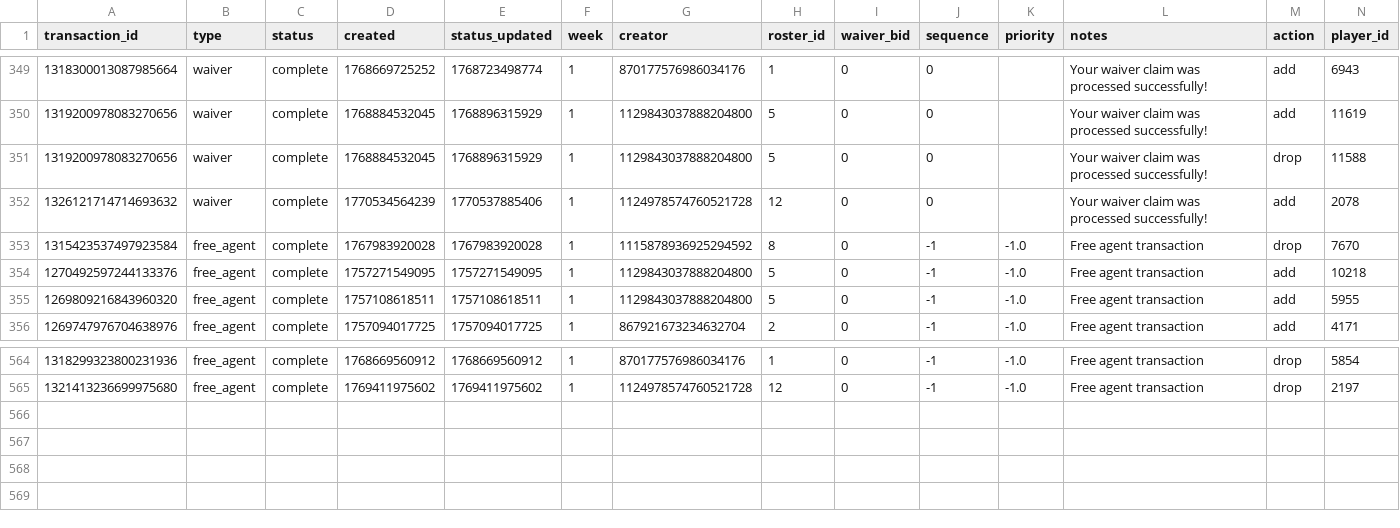
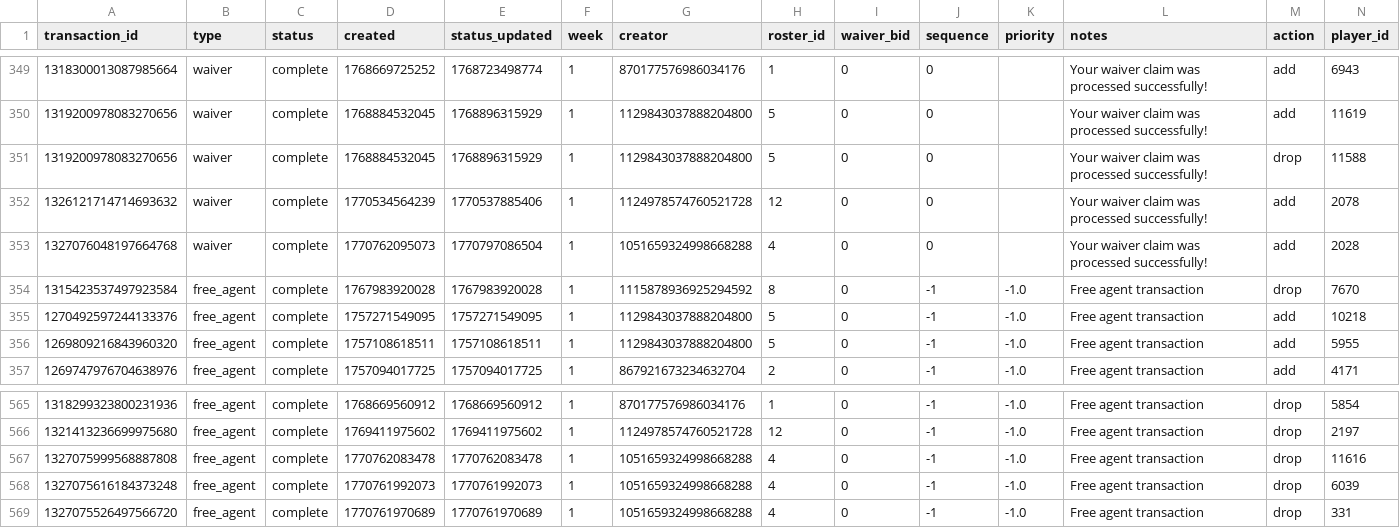
Before and after one commit to capitanlandr/trade-analysis-dashboard, a CSV file: pipeline/waiver_wire_analysis.csv, drawn as a sheet; only a part is shown, gaps mark what is left out; rows hold the shown columns only; the diff names each change by its address in the sheet, - before the commit and + after, or states it on an @@ line.

```diff
--- a/pipeline/waiver_wire_analysis.csv
+++ b/pipeline/waiver_wire_analysis.csv
+row 353: 1327076048197664768 | waiver | complete | 1770762095073 | 1770797086504 | 1 | 1051659324998668288 | 4 | 0 | 0 |  | Your waiver claim was processed successfully! | add | 2028
+row 567: 1327075999568887808 | free_agent | complete | 1770762083478 | 1770762083478 | 1 | 1051659324998668288 | 4 | 0 | -1 | -1.0 | Free agent transaction | drop | 11616
+row 568: 1327075616184373248 | free_agent | complete | 1770761992073 | 1770761992073 | 1 | 1051659324998668288 | 4 | 0 | -1 | -1.0 | Free agent transaction | drop | 6039
+row 569: 1327075526497566720 | free_agent | complete | 1770761970689 | 1770761970689 | 1 | 1051659324998668288 | 4 | 0 | -1 | -1.0 | Free agent transaction | drop | 331
```
Also changed, not shown: pipeline/league_trades_analysis_pipeline.csv, 19 other files.
